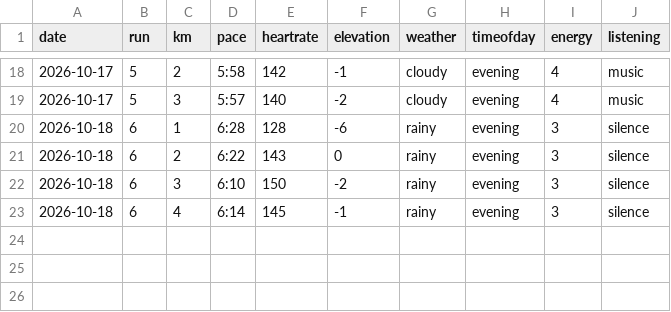
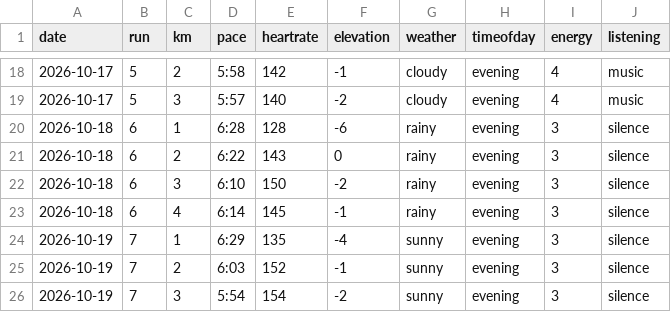
Before and after one commit to Efa1001/DearData100, a CSV file: data.csv, drawn as a sheet; only a part is shown, gaps mark what is left out; the diff names each change by its address in the sheet, - before the commit and + after, or states it on an @@ line.

```diff
--- a/data.csv
+++ b/data.csv
+row 24: 2026-10-19 | 7 | 1 | 6:29 | 135 | -4 | sunny | evening | 3 | silence
+row 25: 2026-10-19 | 7 | 2 | 6:03 | 152 | -1 | sunny | evening | 3 | silence
+row 26: 2026-10-19 | 7 | 3 | 5:54 | 154 | -2 | sunny | evening | 3 | silence
```
Also changed, not shown: 1 other file.
